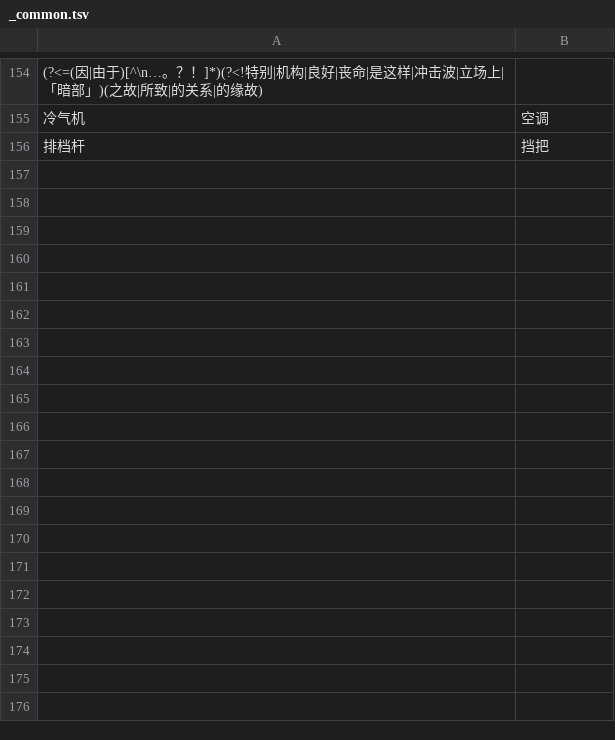
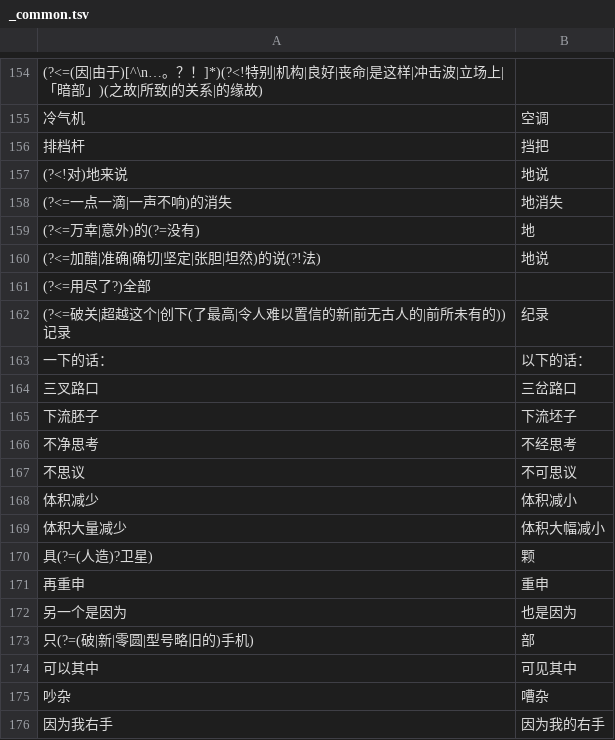
Before and after one commit to CCXXXI/index-Y, a TSV file: rules/_common.tsv, drawn as a sheet; only a part is shown, gaps mark what is left out; the diff covers the shown part only; the diff names each change by its address in the sheet, - before the commit and + after, or states it on an @@ line.

Commit message:
fix: 捞回大扫除误删的 40 条规则
第一次考古遗漏了早期裸 tuple 结构的 fixes（2025-10-24~30，约 120 个
版本），补做全结构考古新发现 100 条失落规则：
- 捞回 40 条：全部删于 remove unused/useless regex 大扫除（当时语料
  仅早期几卷），内容逐条审定，误伤面小；
- 4 条留审：已经快要→快要、漂浮→飘浮 两条（现命中后期新增卷，捞回
  会改变 Y，待当前分流结束后连同 Y 侧修订一起处理）及同家族锚定版、
  的?原因，?(?=…是因为)→''（原因是因为 家族，文本曾被 revert 保留）；
- 56 条确认不可捞：所(?=…) 13 条家族最终被 restore 所xx 整体放弃、
  的说 3 次迭代后放弃（真的说出来→真地 类误伤无解）、打颤 有意删除、
  副惨状→幅惨状 方向错误已 revert、原因是因为 变体曾 revert、
  因…的关系 旧版被更保守的现行规则取代、28 条 refactor 替代已覆盖。
check_y_freshness 通过。

```diff
--- a/rules/_common.tsv
+++ b/rules/_common.tsv
+row 157: (?<!对)地来说 | 地说
+row 158: (?<=一点一滴|一声不响)的消失 | 地消失
+row 159: (?<=万幸|意外)的(?=没有) | 地
+row 160: (?<=加醋|准确|确切|坚定|张胆|坦然)的说(?!法) | 地说
+row 161: (?<=用尽了?)全部
+row 162: (?<=破关|超越这个|创下(了最高|令人难以置信的新|前无古人的|前所未有的))记录 | 纪录
+row 163: 一下的话： | 以下的话：
+row 164: 三叉路口 | 三岔路口
+row 165: 下流胚子 | 下流坯子
+row 166: 不净思考 | 不经思考
+row 167: 不思议 | 不可思议
+row 168: 体积减少 | 体积减小
+row 169: 体积大量减少 | 体积大幅减小
+row 170: 具(?=(人造)?卫星) | 颗
+row 171: 再重申 | 重申
+row 172: 另一个是因为 | 也是因为
+row 173: 只(?=(破|新|零圆|型号略旧的)手机) | 部
+row 174: 可以其中 | 可见其中
+row 175: 吵杂 | 嘈杂
+row 176: 因为我右手 | 因为我的右手
```
Also changed, not shown: 20 added rows elsewhere in this file.
